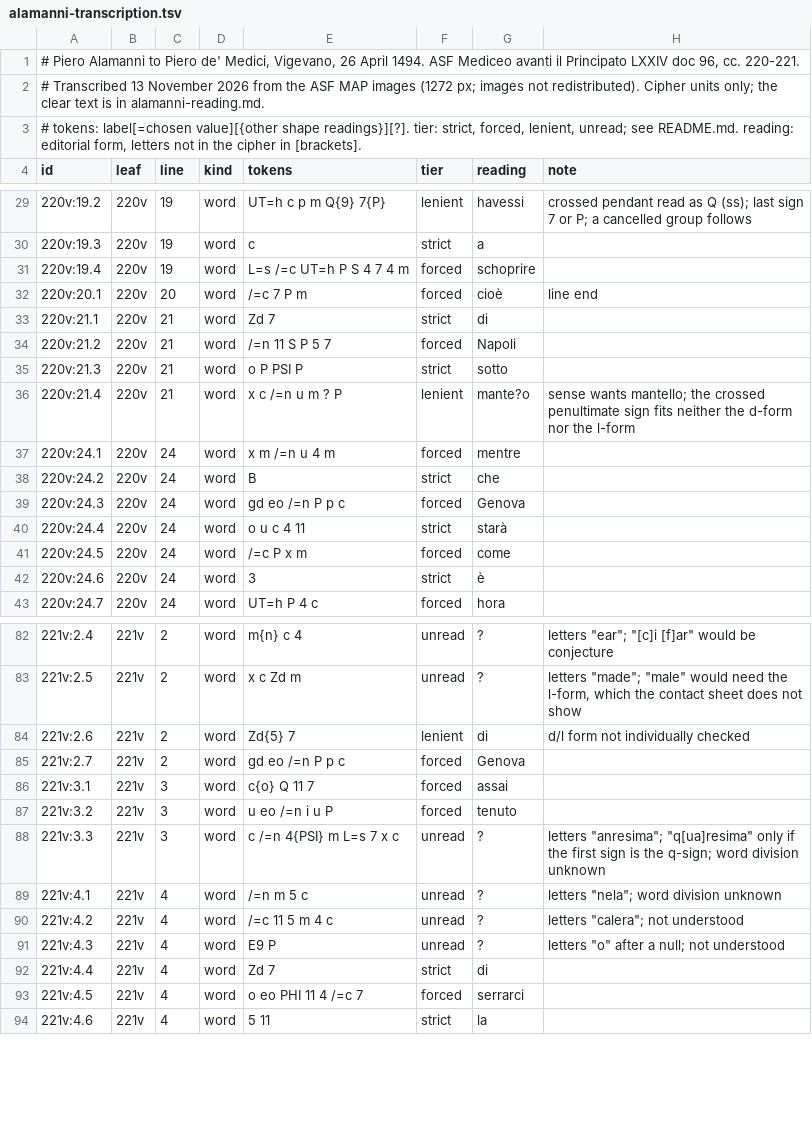
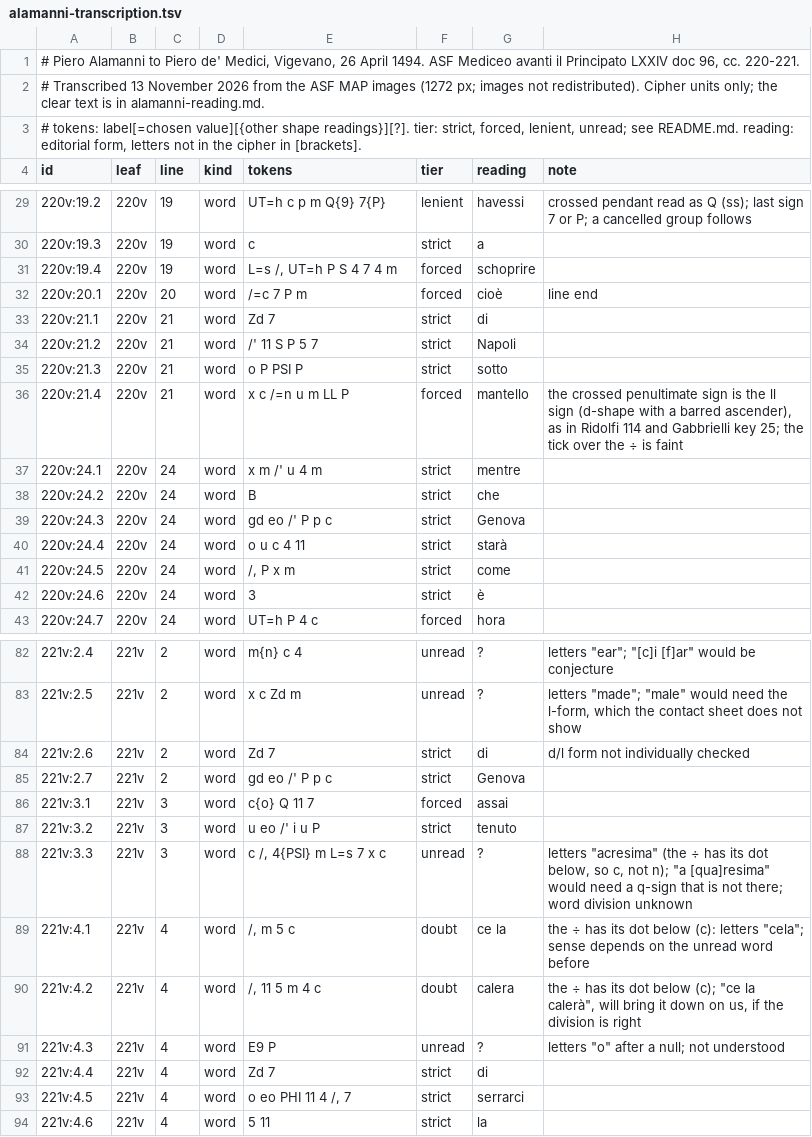
Before and after one commit to aaymeloglu/unsolved-ciphers, a TSV file: milan-1494/alamanni-transcription.tsv, drawn as a sheet; only a part is shown, gaps mark what is left out; the diff covers the shown part only.

```diff
--- a/milan-1494/alamanni-transcription.tsv
+++ b/milan-1494/alamanni-transcription.tsv
@@ -30,13 +30,13 @@ id	leaf	line	kind	tokens	tier	reading	note
 220v:19.3	220v	19	word	c	strict	a	
-220v:19.4	220v	19	word	L=s /=c UT=h P S 4 7 4 m	forced	schoprire	
+220v:19.4	220v	19	word	L=s /, UT=h P S 4 7 4 m	forced	schoprire	
 220v:20.1	220v	20	word	/=c 7 P m	forced	cioè	line end
 220v:21.1	220v	21	word	Zd 7	strict	di	
-220v:21.2	220v	21	word	/=n 11 S P 5 7	forced	Napoli	
+220v:21.2	220v	21	word	/' 11 S P 5 7	strict	Napoli	
 220v:21.3	220v	21	word	o P PSI P	strict	sotto	
-220v:21.4	220v	21	word	x c /=n u m ? P	lenient	mante?o	sense wants mantello; the crossed penultimate sign fits neither the d-form nor the l-form
-220v:24.1	220v	24	word	x m /=n u 4 m	forced	mentre	
+220v:21.4	220v	21	word	x c /=n u m LL P	forced	mantello	the crossed penultimate sign is the ll sign (d-shape with a barred ascender), as in Ridolfi 114 and Gabbrielli key 25; the tick over the ÷ is faint
+220v:24.1	220v	24	word	x m /' u 4 m	strict	mentre	
 220v:24.2	220v	24	word	B	strict	che	
-220v:24.3	220v	24	word	gd eo /=n P p c	forced	Genova	
+220v:24.3	220v	24	word	gd eo /' P p c	strict	Genova	
 220v:24.4	220v	24	word	o u c 4 11	strict	starà	
-220v:24.5	220v	24	word	/=c P x m	forced	come	
+220v:24.5	220v	24	word	/, P x m	strict	come	
 220v:24.6	220v	24	word	3	strict	è	
@@ -83,12 +83,12 @@ id	leaf	line	kind	tokens	tier	reading	note
 221v:2.5	221v	2	word	x c Zd m	unread	?	letters "made"; "male" would need the l-form, which the contact sheet does not show
-221v:2.6	221v	2	word	Zd{5} 7	lenient	di	d/l form not individually checked
-221v:2.7	221v	2	word	gd eo /=n P p c	forced	Genova	
+221v:2.6	221v	2	word	Zd 7	strict	di	d/l form not individually checked
+221v:2.7	221v	2	word	gd eo /' P p c	strict	Genova	
 221v:3.1	221v	3	word	c{o} Q 11 7	forced	assai	
-221v:3.2	221v	3	word	u eo /=n i u P	forced	tenuto	
-221v:3.3	221v	3	word	c /=n 4{PSI} m L=s 7 x c	unread	?	letters "anresima"; "q[ua]resima" only if the first sign is the q-sign; word division unknown
-221v:4.1	221v	4	word	/=n m 5 c	unread	?	letters "nela"; word division unknown
-221v:4.2	221v	4	word	/=c 11 5 m 4 c	unread	?	letters "calera"; not understood
+221v:3.2	221v	3	word	u eo /' i u P	strict	tenuto	
+221v:3.3	221v	3	word	c /, 4{PSI} m L=s 7 x c	unread	?	letters "acresima" (the ÷ has its dot below, so c, not n); "a [qua]resima" would need a q-sign that is not there; word division unknown
+221v:4.1	221v	4	word	/, m 5 c	doubt	ce la	the ÷ has its dot below (c): letters "cela"; sense depends on the unread word before
+221v:4.2	221v	4	word	/, 11 5 m 4 c	doubt	calera	the ÷ has its dot below (c); "ce la calerà", will bring it down on us, if the division is right
 221v:4.3	221v	4	word	E9 P	unread	?	letters "o" after a null; not understood
 221v:4.4	221v	4	word	Zd 7	strict	di	
-221v:4.5	221v	4	word	o eo PHI 11 4 /=c 7	forced	serrarci	
+221v:4.5	221v	4	word	o eo PHI 11 4 /, 7	strict	serrarci	
 221v:4.6	221v	4	word	5 11	strict	la	
```
Also changed, not shown: 29 edited cells elsewhere in this file, milan-1494/images.tsv, milan-1494/ridolfi-transcription.tsv, 41 other files.
